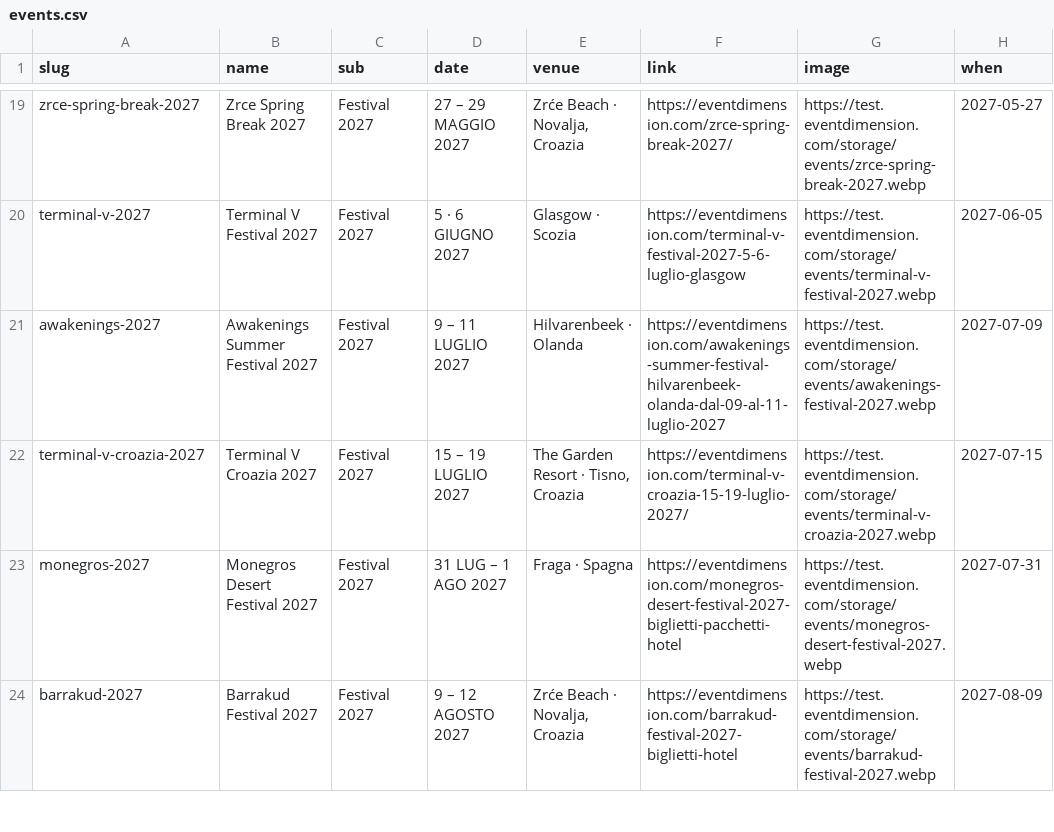
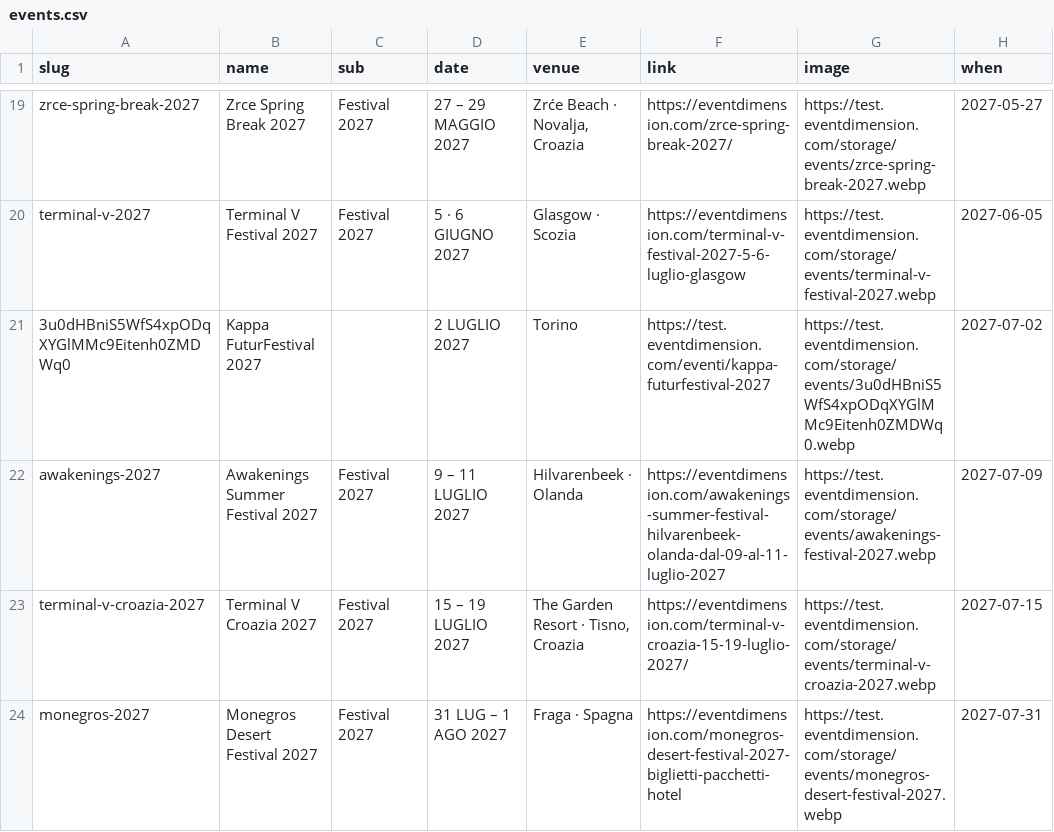
Before and after one commit to eventdimensionofficial/eventdimension-autopost, a CSV file: events.csv, drawn as a sheet; only a part is shown, gaps mark what is left out; the shorter side is filled out with more unchanged rows; the diff names each change by its address in the sheet, - before the commit and + after, or states it on an @@ line.

```diff
--- a/events.csv
+++ b/events.csv
+row 21: 3u0dHBniS5WfS4xpODqXYGlMMc9Eitenh0ZMDWq0 | Kappa FuturFestival 2027 |  | 2 LUGLIO 2027 | Torino | https://test.eventdimension.com/eventi/kappa-futurfestival-2027 | https://test.eventdimension.com/storage/events/3u0dHBniS5WfS4xpODqXYGlMMc9Eitenh0ZMDWq0.webp | 2027-07-02
```
Also changed, not shown: 8 other files.
